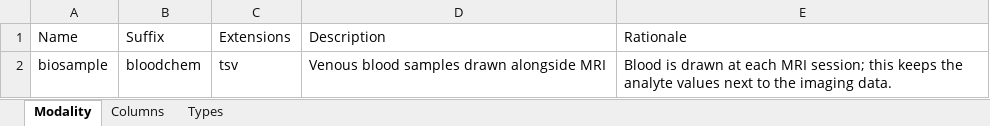
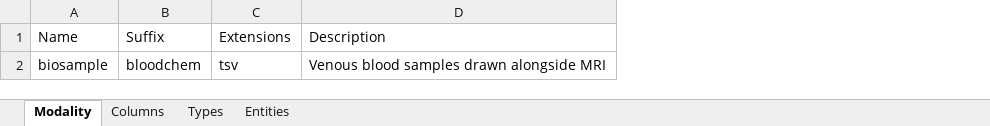
Before and after one commit to MRI-Lab-Graz/prism-studio, an Excel workbook: official/create_new_modality/modality_proposal_template.xlsx, sheet Modality, drawn as a sheet; values as stored, in another font and other column widths than the file's, no borders; the diff names each change by its address in the sheet, - before the commit and + after, or states it on an @@ line.

```diff
--- a/official/create_new_modality/modality_proposal_template.xlsx (sheet Modality)
+++ b/official/create_new_modality/modality_proposal_template.xlsx (sheet Modality)
+sheet tab: Entities
-column E, rows 1-2: Rationale | Blood is drawn at each MRI session; this keeps the analyte values next to the imaging data.
```
Also changed, not shown: 4 other files.
